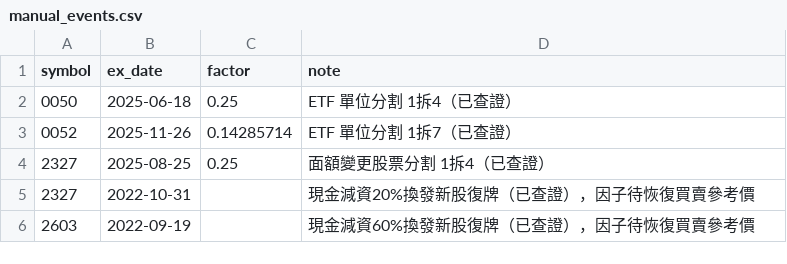
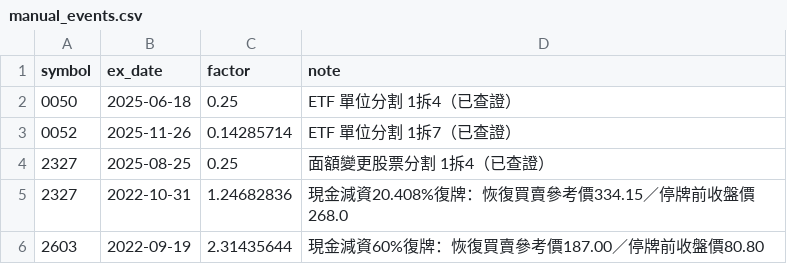
Before and after one commit to 80501tom-boop/PythonProject, a CSV file: data/manual_events.csv, drawn as a sheet.

Commit message:
Apply resume reference factors for 2327 and 2603 capital reductions
2327: 334.15 / 268.0 = 1.24682836; 2603: 187.00 / 80.80 = 2.31435644.

```diff
--- a/data/manual_events.csv
+++ b/data/manual_events.csv
@@ -4,3 +4,3 @@ symbol,ex_date,factor,note
 2327,2025-08-25,0.25,面額變更股票分割 1拆4（已查證）
-2327,2022-10-31,,現金減資20%換發新股復牌（已查證），因子待恢復買賣參考價
-2603,2022-09-19,,現金減資60%換發新股復牌（已查證），因子待恢復買賣參考價
+2327,2022-10-31,1.24682836,現金減資20.408%復牌：恢復買賣參考價334.15／停牌前收盤價268.0
+2603,2022-09-19,2.31435644,現金減資60%復牌：恢復買賣參考價187.00／停牌前收盤價80.80
```
